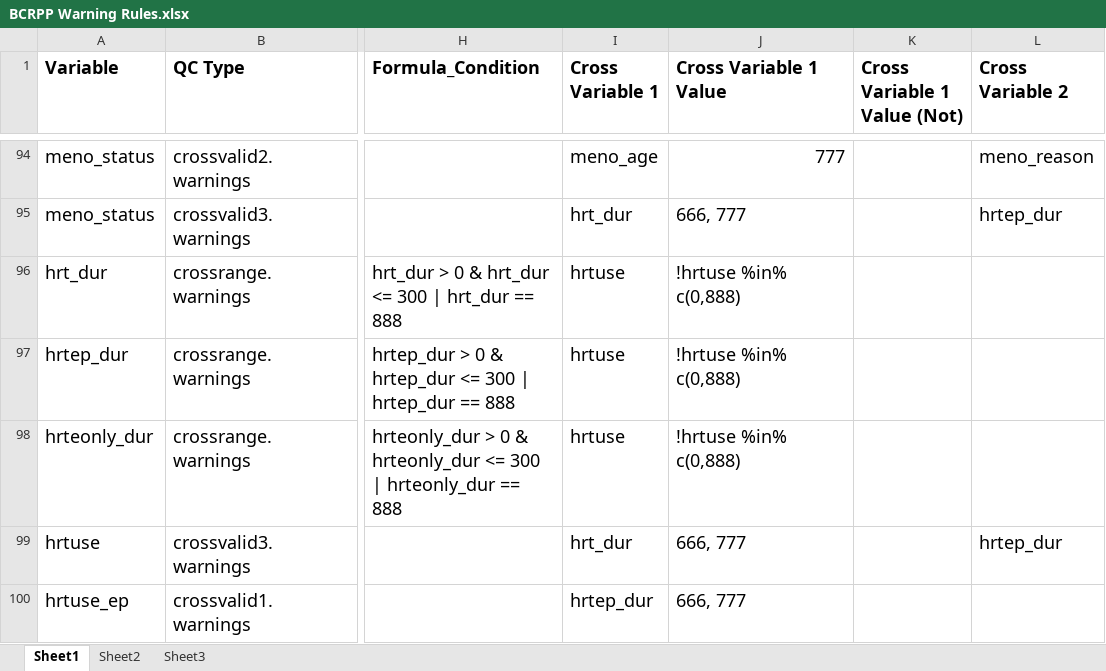
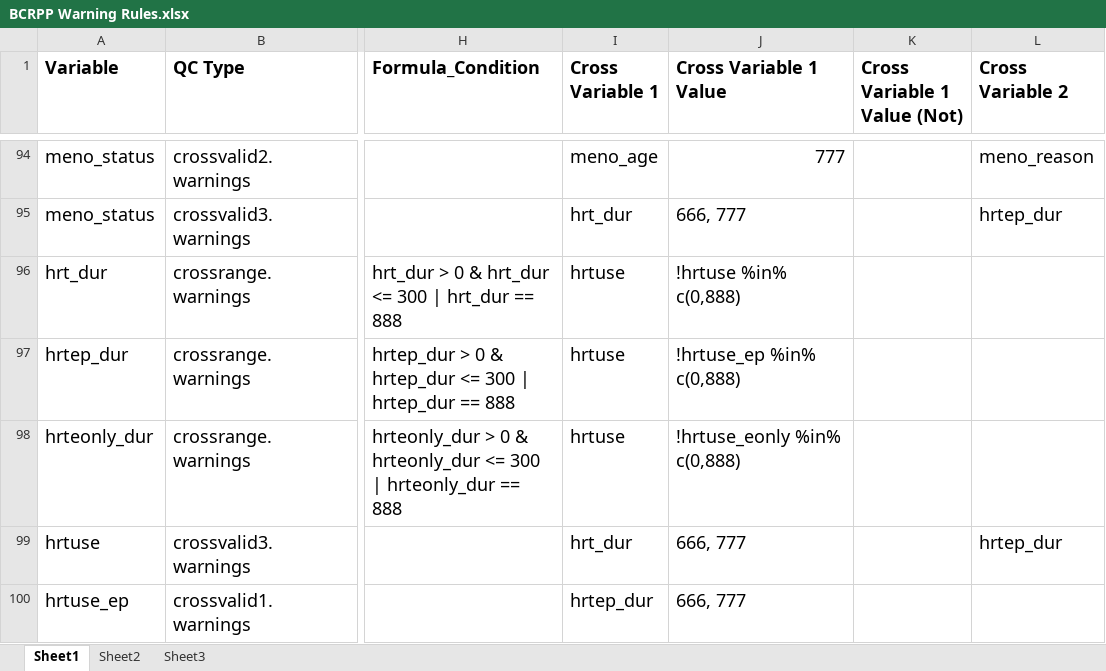
Before and after one commit to Breast-Cancer-Risk-Prediction-Project/data-management, an Excel workbook: BCRPP_QC_R_Excel_Program/Core QC Rules/BCRPP Warning Rules.xlsx, sheet Sheet1, drawn as a sheet; only a part is shown, gaps mark what is left out; values as stored, in another font and other column widths than the file's, no borders; the diff names each change by its address in the sheet, - before the commit and + after, or states it on an @@ line.

Commit message:
Update BCRPP Warning Rules.xlsx
updating rules

```diff
--- a/BCRPP_QC_R_Excel_Program/Core QC Rules/BCRPP Warning Rules.xlsx (sheet Sheet1)
+++ b/BCRPP_QC_R_Excel_Program/Core QC Rules/BCRPP Warning Rules.xlsx (sheet Sheet1)
-J97 (Cross Variable 1 Value): !hrtuse %in% c(0,888)
+J97 (Cross Variable 1 Value): !hrtuse_ep %in% c(0,888)
-J98 (Cross Variable 1 Value): !hrtuse %in% c(0,888)
+J98 (Cross Variable 1 Value): !hrtuse_eonly %in% c(0,888)
```
